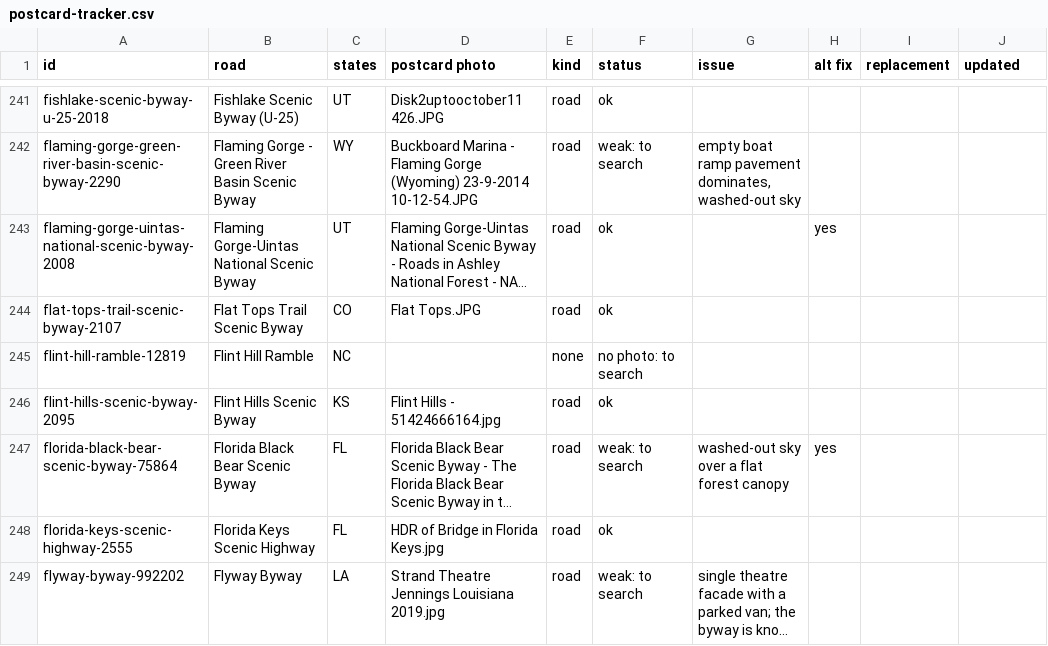
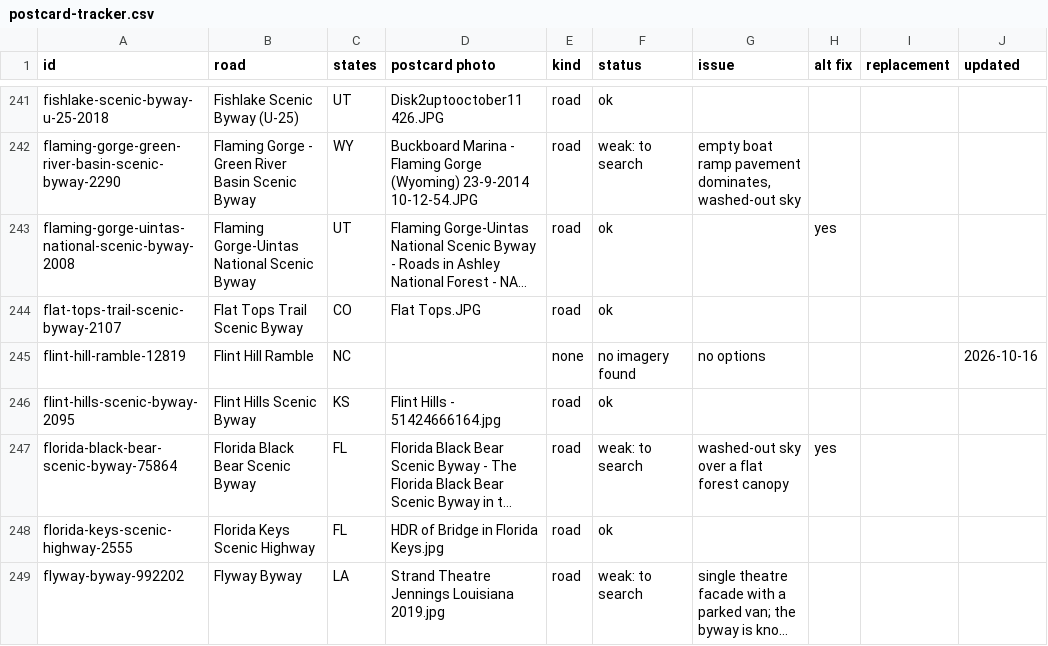
Before and after one commit to raynbowy23/rambleroo, a CSV file: docs/postcard-tracker.csv, drawn as a sheet; only a part is shown, gaps mark what is left out; long unchanged cells end in …; the diff covers the shown part only; the diff names each change by its address in the sheet, - before the commit and + after, or states it on an @@ line.

Commit message:
Postcards, chunk 1 of 11: new lead photos for 9 roads, nothing better found for the rest

```diff
--- a/docs/postcard-tracker.csv
+++ b/docs/postcard-tracker.csv
-F245 (status): no photo: to search
+F245 (status): no imagery found
-G245 (issue): (empty)
+G245 (issue): no options
-J245 (updated): (empty)
+J245 (updated): 2026-10-16
```
Also changed, not shown: 114 edited cells elsewhere in this file, 11 other files.
